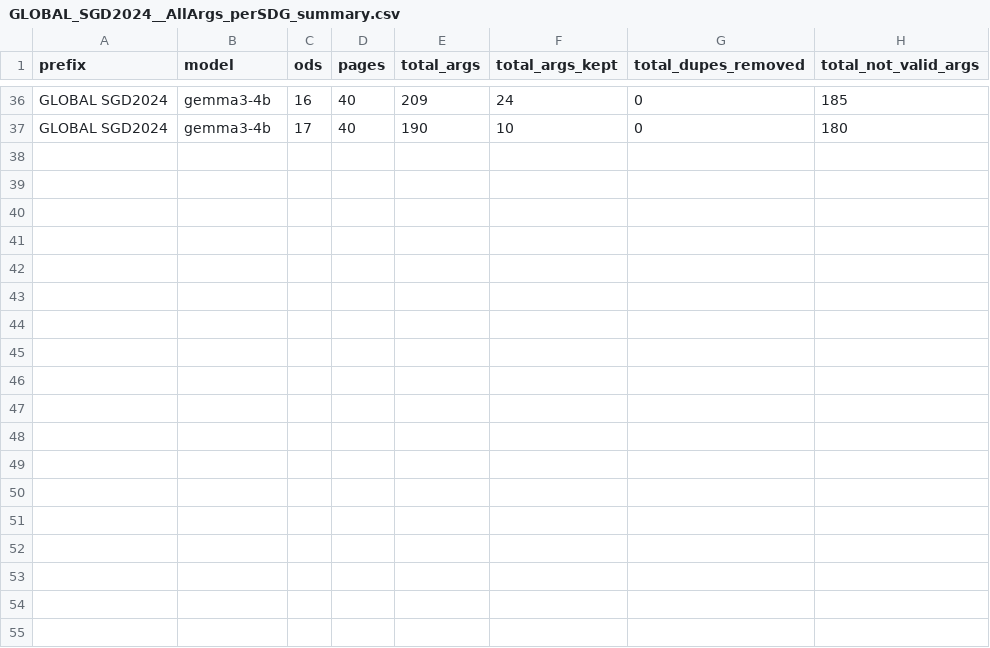
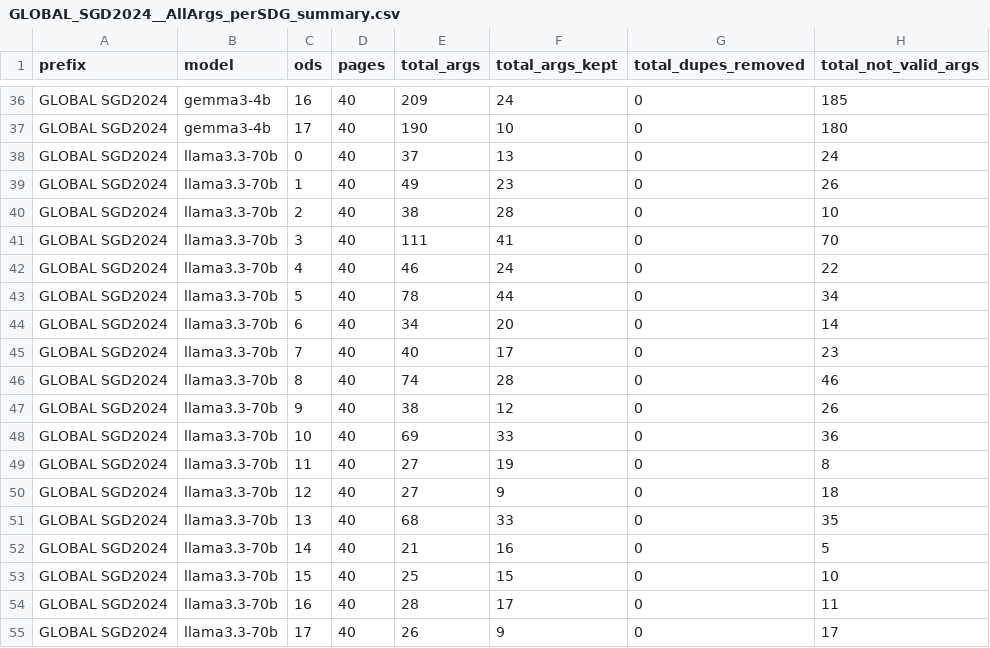
Before and after one commit to camipalo/TFM, a CSV file: Data/Processed Arguments No Keywords/Stats/GLOBAL_SGD2024__AllArgs_perSDG_summary.csv, drawn as a sheet; only a part is shown, gaps mark what is left out; the diff names each change by its address in the sheet, - before the commit and + after, or states it on an @@ line.

```diff
--- a/Data/Processed Arguments No Keywords/Stats/GLOBAL_SGD2024__AllArgs_perSDG_summary.csv
+++ b/Data/Processed Arguments No Keywords/Stats/GLOBAL_SGD2024__AllArgs_perSDG_summary.csv
+row 38: GLOBAL SGD2024 | llama3.3-70b | 0 | 40 | 37 | 13 | 0 | 24
+row 39: GLOBAL SGD2024 | llama3.3-70b | 1 | 40 | 49 | 23 | 0 | 26
+row 40: GLOBAL SGD2024 | llama3.3-70b | 2 | 40 | 38 | 28 | 0 | 10
+row 41: GLOBAL SGD2024 | llama3.3-70b | 3 | 40 | 111 | 41 | 0 | 70
+row 42: GLOBAL SGD2024 | llama3.3-70b | 4 | 40 | 46 | 24 | 0 | 22
+row 43: GLOBAL SGD2024 | llama3.3-70b | 5 | 40 | 78 | 44 | 0 | 34
+row 44: GLOBAL SGD2024 | llama3.3-70b | 6 | 40 | 34 | 20 | 0 | 14
+row 45: GLOBAL SGD2024 | llama3.3-70b | 7 | 40 | 40 | 17 | 0 | 23
+row 46: GLOBAL SGD2024 | llama3.3-70b | 8 | 40 | 74 | 28 | 0 | 46
+row 47: GLOBAL SGD2024 | llama3.3-70b | 9 | 40 | 38 | 12 | 0 | 26
+row 48: GLOBAL SGD2024 | llama3.3-70b | 10 | 40 | 69 | 33 | 0 | 36
+row 49: GLOBAL SGD2024 | llama3.3-70b | 11 | 40 | 27 | 19 | 0 | 8
+row 50: GLOBAL SGD2024 | llama3.3-70b | 12 | 40 | 27 | 9 | 0 | 18
+row 51: GLOBAL SGD2024 | llama3.3-70b | 13 | 40 | 68 | 33 | 0 | 35
+row 52: GLOBAL SGD2024 | llama3.3-70b | 14 | 40 | 21 | 16 | 0 | 5
+row 53: GLOBAL SGD2024 | llama3.3-70b | 15 | 40 | 25 | 15 | 0 | 10
+row 54: GLOBAL SGD2024 | llama3.3-70b | 16 | 40 | 28 | 17 | 0 | 11
+row 55: GLOBAL SGD2024 | llama3.3-70b | 17 | 40 | 26 | 9 | 0 | 17
```
Also changed, not shown: Data/Processed Arguments No Keywords/Stats/AllArgs_overall_summary.csv, Data/Processed Arguments No Keywords/Stats/GLOBAL_SGD2024_AllArgs_perSDG_summary.csv, 11 other files.
